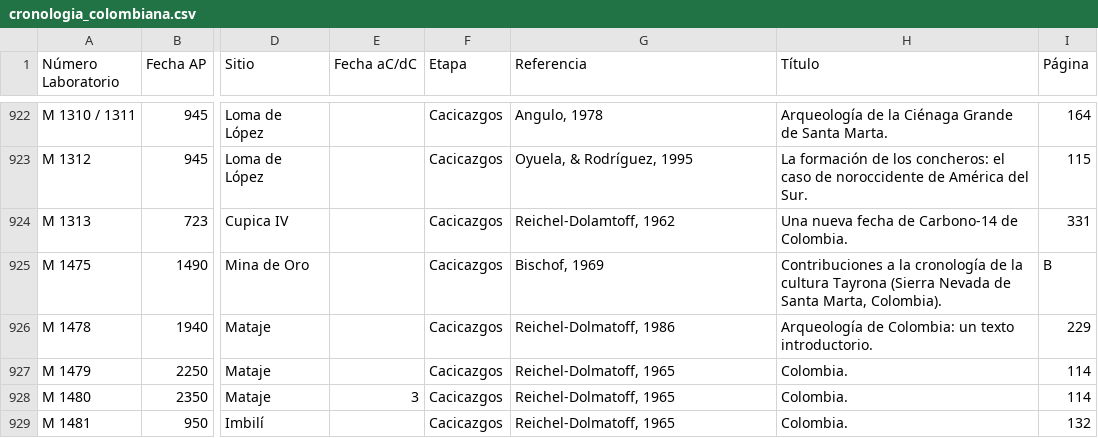
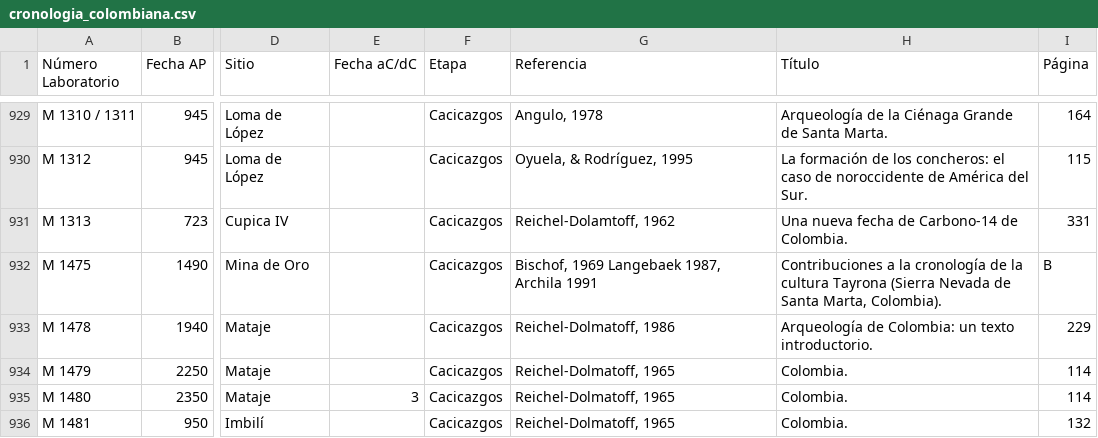
Before and after one commit to FedericoAureliano/ArqCol, a CSV file: data/cronologia_colombiana.csv, drawn as a sheet; only a part is shown, gaps mark what is left out; addresses are those after the commit; the diff covers the shown part only; the diff names each change by its address in the sheet, - before the commit and + after, or states it on an @@ line.

```diff
--- a/data/cronologia_colombiana.csv
+++ b/data/cronologia_colombiana.csv
-G932 (Referencia): Bischof, 1969
+G932 (Referencia): Bischof, 1969 Langebaek 1987, Archila 1991
```
Also changed, not shown: 7 added rows and 2 edited cells elsewhere in this file, data/mapa.csv, data/sitios_arqueologicos.csv, 1 other file.
